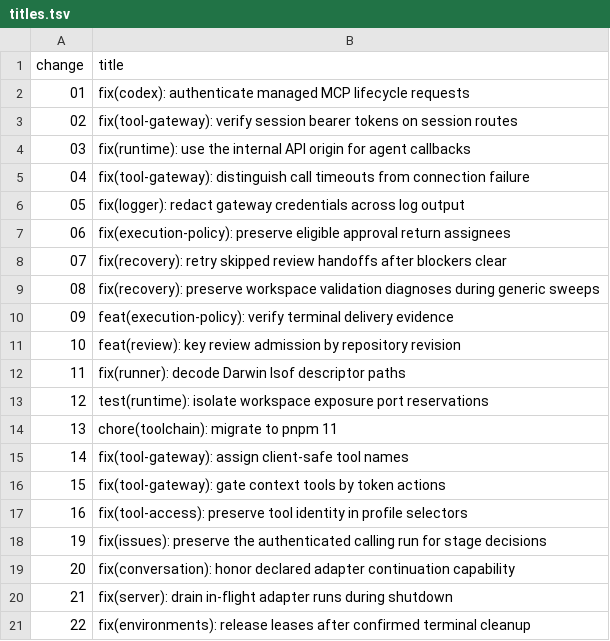
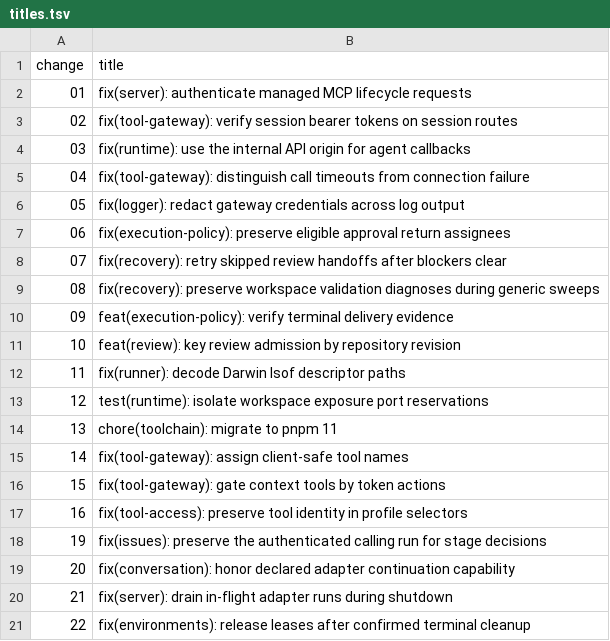
Before and after one commit to Pavel-Guseynov/paperclip, a TSV file: fork-pr-packages/2026-09-26/pr/titles.tsv, drawn as a sheet.

Commit message:
docs(fork): narrow change 01 and record verified auth preparation

```diff
--- a/fork-pr-packages/2026-09-26/pr/titles.tsv
+++ b/fork-pr-packages/2026-09-26/pr/titles.tsv
@@ -1,3 +1,3 @@
 change	title
-01	fix(codex): authenticate managed MCP lifecycle requests
+01	fix(server): authenticate managed MCP lifecycle requests
 02	fix(tool-gateway): verify session bearer tokens on session routes
```
Also changed, not shown: 16 other files.
